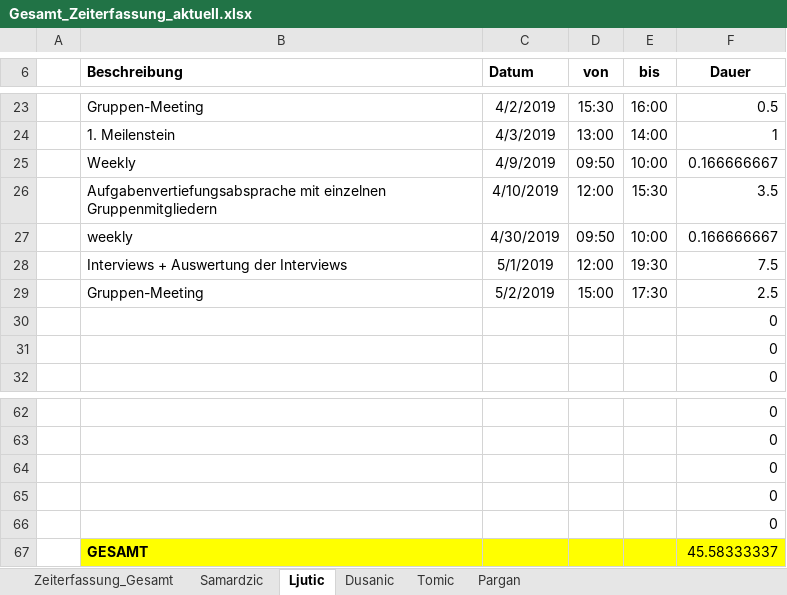
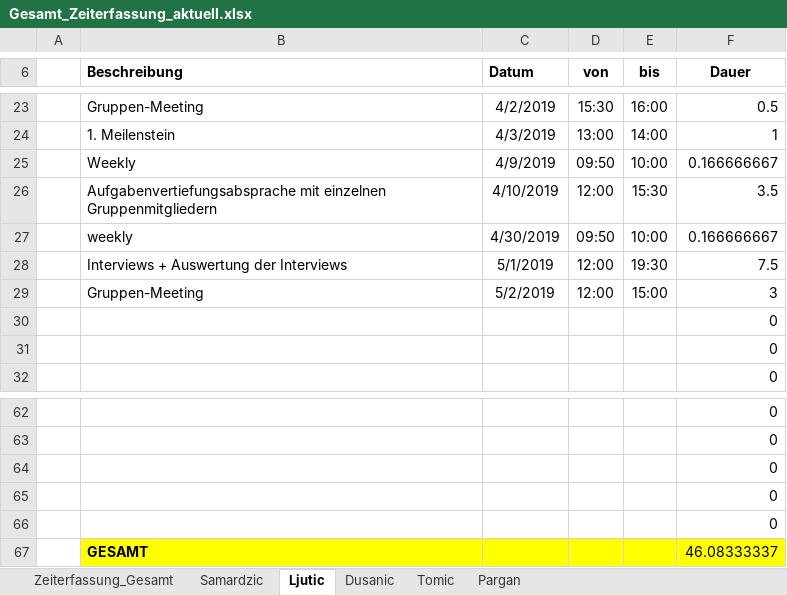
Before and after one commit to MilosTomic123/IT_Projekt_SS19, an Excel workbook: Gesamt_Zeiterfassung_aktuell.xlsx, sheet Ljutic, drawn as a sheet; only a part is shown, gaps mark what is left out; values as stored, in another font and other column widths than the file's, no borders; table styles not drawn; the diff names each change by its address in the sheet, - before the commit and + after, or states it on an @@ line.

```diff
--- a/Gesamt_Zeiterfassung_aktuell.xlsx (sheet Ljutic)
+++ b/Gesamt_Zeiterfassung_aktuell.xlsx (sheet Ljutic)
-D29 (von): 15:00
+D29 (von): 12:00
-E29 (bis): 17:30
+E29 (bis): 15:00
-F29 (Dauer): 2.5
+F29 (Dauer): 3
-F67 (Dauer): 45.58333337
+F67 (Dauer): 46.08333337
```
Also changed, not shown: sheet Pargan, sheet Samardzic, sheet Tomic, sheet Dusanic, sheet Zeiterfassung_Gesamt, charts or pictures.
